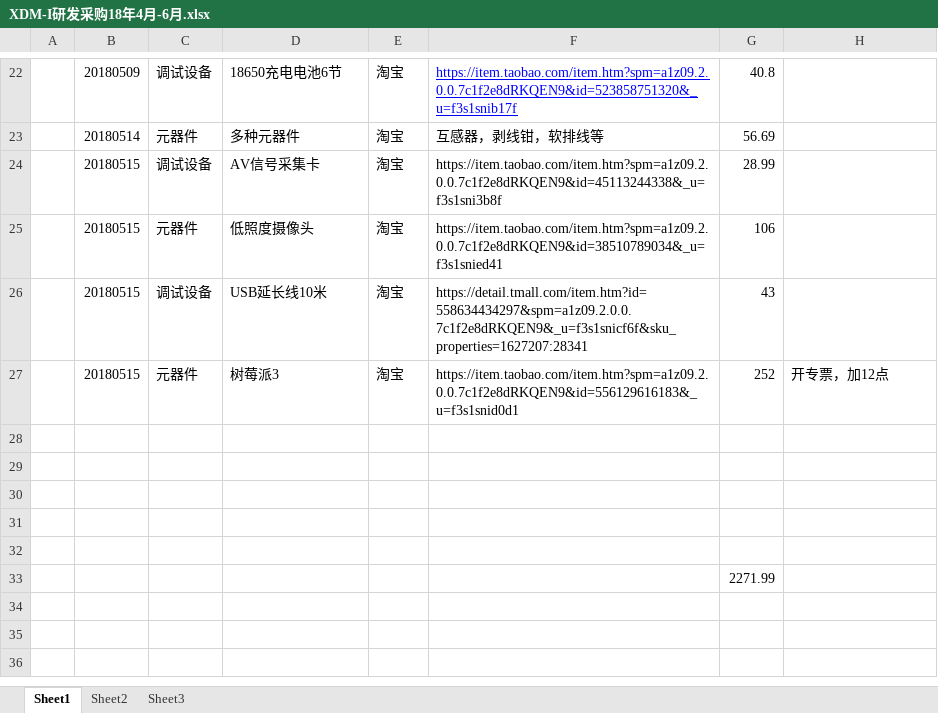
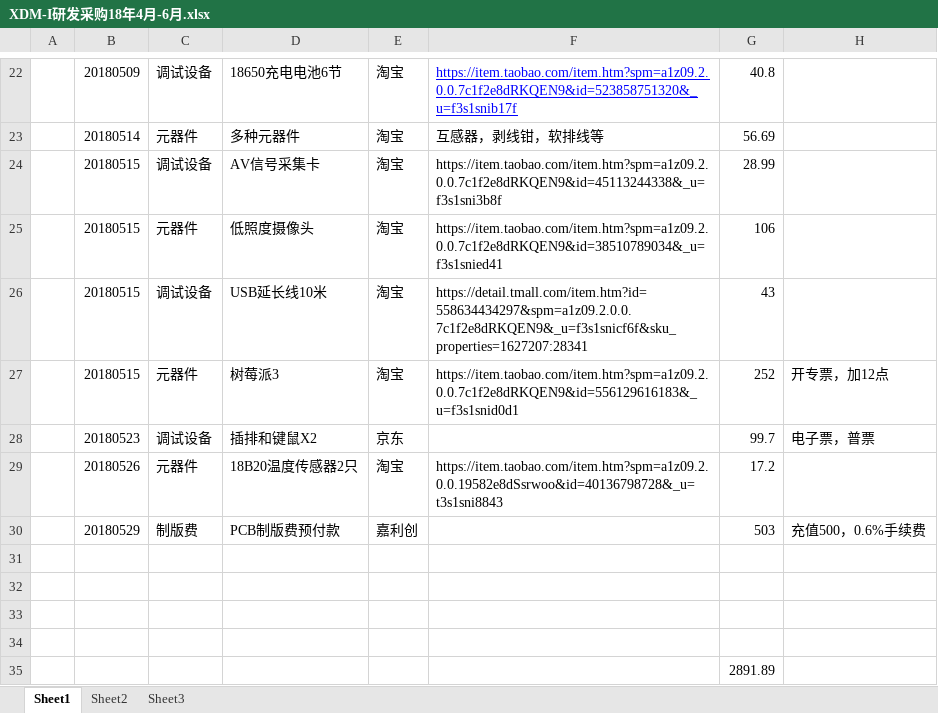
Before and after one commit to laa6202/CHK_I, an Excel workbook: doc/财务记录/XDM-I研发采购18年4月-6月.xlsx, sheet Sheet1, drawn as a sheet; only a part is shown, gaps mark what is left out; values as stored, in another font and other column widths than the file's, no borders; removed rows and columns are numbered as before the commit, all else as after; the diff names each change by its address in the sheet, - before the commit and + after, or states it on an @@ line.

```diff
--- a/doc/财务记录/XDM-I研发采购18年4月-6月.xlsx (sheet Sheet1)
+++ b/doc/财务记录/XDM-I研发采购18年4月-6月.xlsx (sheet Sheet1)
+row 28:  | 20180523 | 调试设备 | 插排和键鼠X2 | 京东 |  | 99.7 | 电子票，普票
+row 29:  | 20180526 | 元器件 | 18B20温度传感器2只 | 淘宝 | https://item.taobao.com/item.htm?spm=a1z09.2.0.0.19582e8dSsrwoo&id=40136798728&_u=t3s1sni8843 | 17.2
+row 30:  | 20180529 | 制版费 | PCB制版费预付款 | 嘉利创 |  | 503 | 充值500，0.6%手续费
-row 32: (empty)
-G35: 2271.99
+G35: 2891.89
```
Also changed, not shown: 2 other files.
